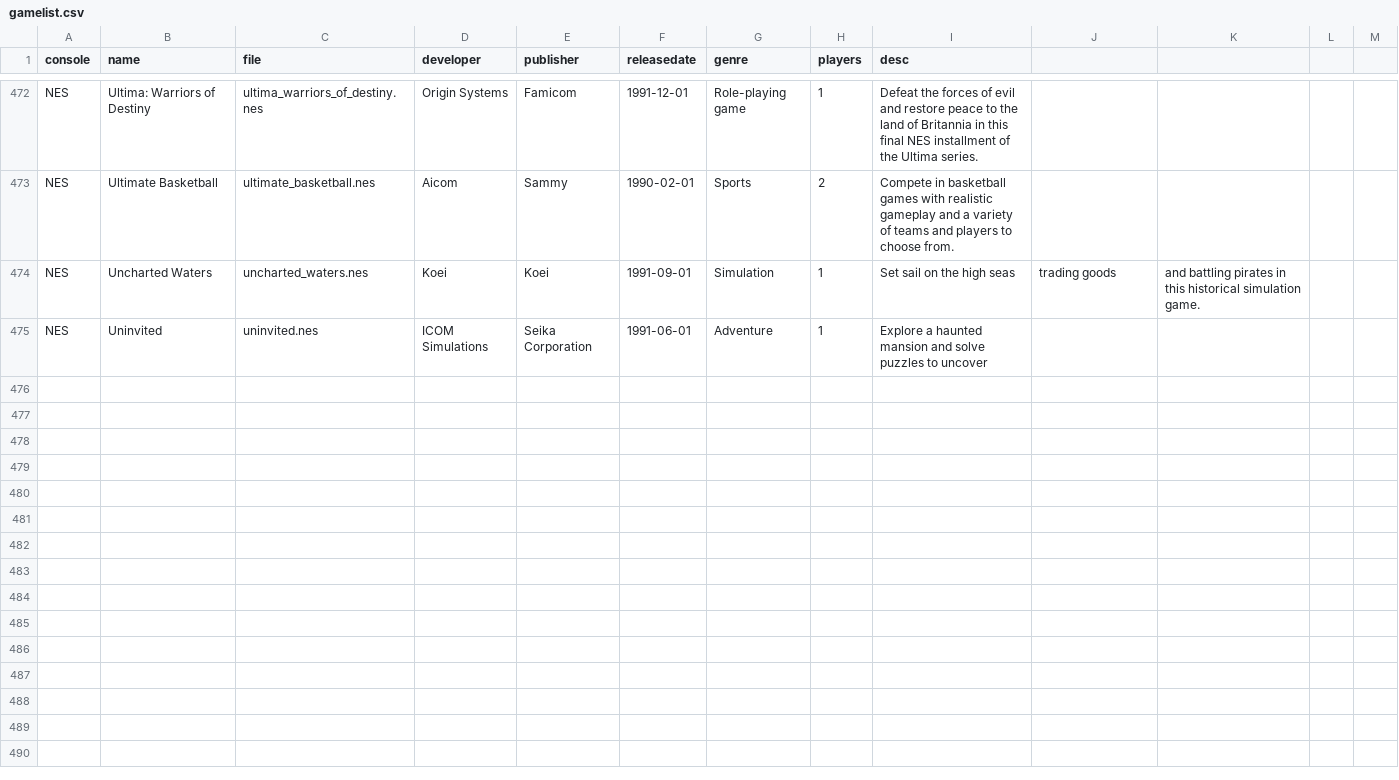
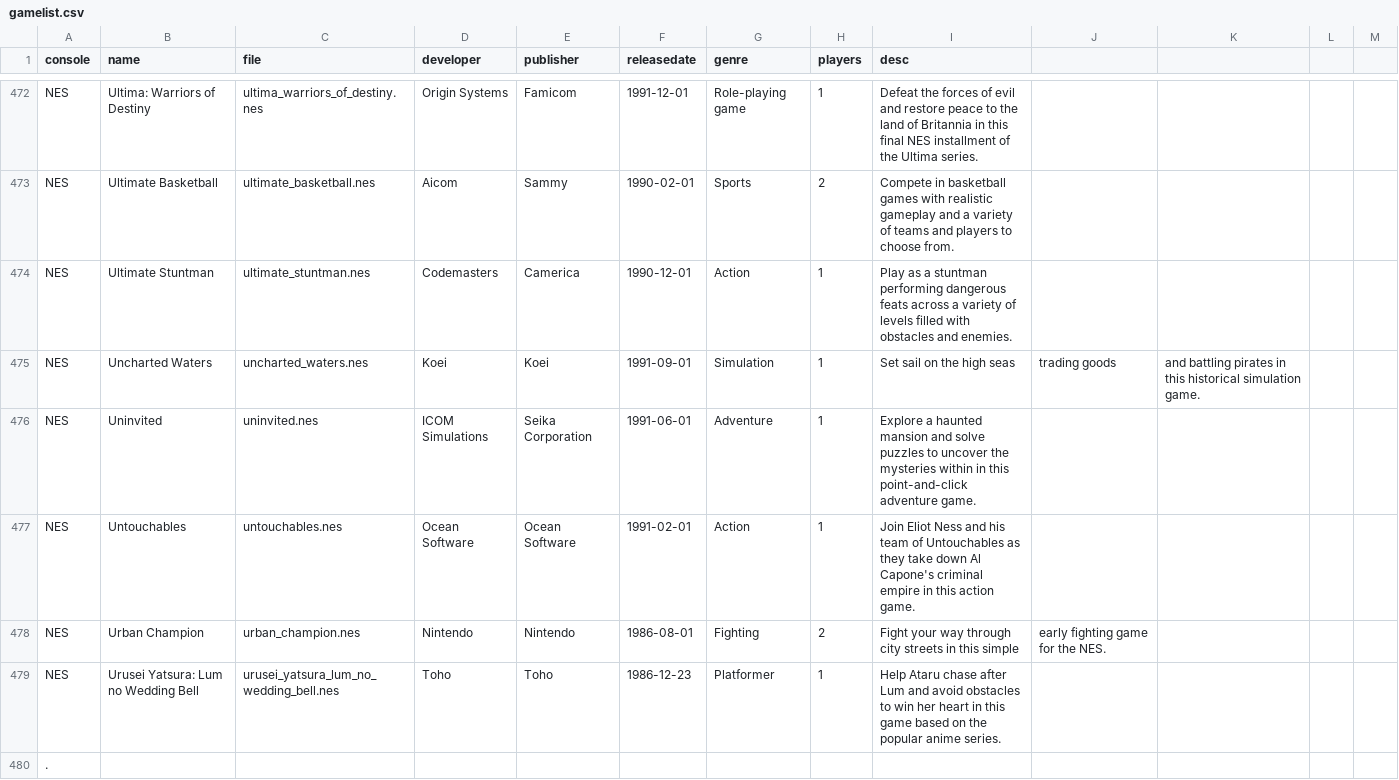
Before and after one commit to rixwoodling/gamelist, a CSV file: gamelist.csv, drawn as a sheet; only a part is shown, gaps mark what is left out.

Commit message:
Update gamelist.csv

```diff
--- a/gamelist.csv
+++ b/gamelist.csv
@@ -473,3 +473,8 @@ NES,Ultima: Warriors of Destiny,ultima_warriors_of_destiny.nes,Origin Systems,Fa
 NES,Ultimate Basketball,ultimate_basketball.nes,Aicom,Sammy,1990-02-01,Sports,2,Compete in basketball games with realistic gameplay and a variety of teams and players to choose from.
+NES,Ultimate Stuntman,ultimate_stuntman.nes,Codemasters,Camerica,1990-12-01,Action,1,Play as a stuntman performing dangerous feats across a variety of levels filled with obstacles and enemies.
 NES,Uncharted Waters,uncharted_waters.nes,Koei,Koei,1991-09-01,Simulation,1,Set sail on the high seas, trading goods, and battling pirates in this historical simulation game.
-NES,Uninvited,uninvited.nes,ICOM Simulations,Seika Corporation,1991-06-01,Adventure,1,Explore a haunted mansion and solve puzzles to uncover
+NES,Uninvited,uninvited.nes,ICOM Simulations,Seika Corporation,1991-06-01,Adventure,1,Explore a haunted mansion and solve puzzles to uncover the mysteries within in this point-and-click adventure game.
+NES,Untouchables,untouchables.nes,Ocean Software,Ocean Software,1991-02-01,Action,1,Join Eliot Ness and his team of Untouchables as they take down Al Capone's criminal empire in this action game.
+NES,Urban Champion,urban_champion.nes,Nintendo,Nintendo,1986-08-01,Fighting,2,Fight your way through city streets in this simple, early fighting game for the NES.
+NES,Urusei Yatsura: Lum no Wedding Bell,urusei_yatsura_lum_no_wedding_bell.nes,Toho,Toho,1986-12-23,Platformer,1,Help Ataru chase after Lum and avoid obstacles to win her heart in this game based on the popular anime series.
+.
```
